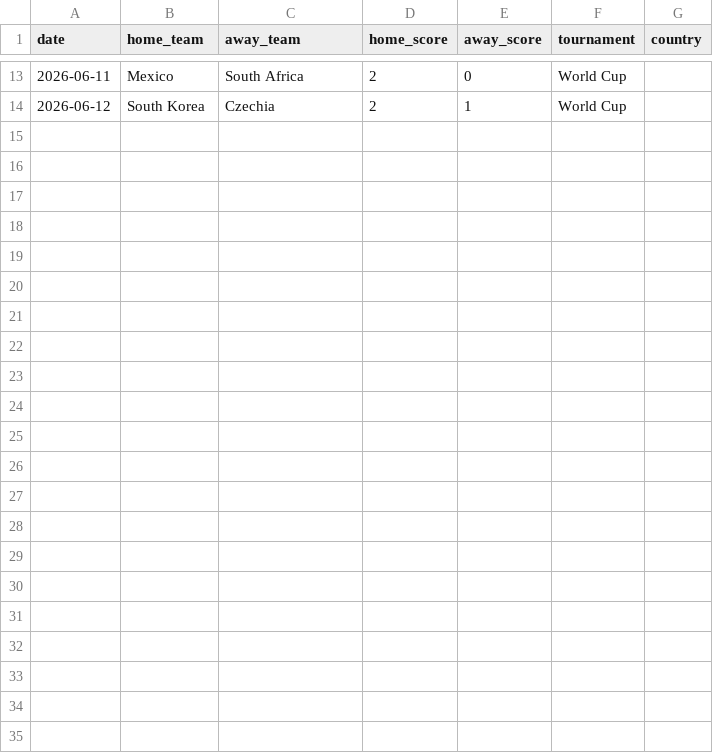
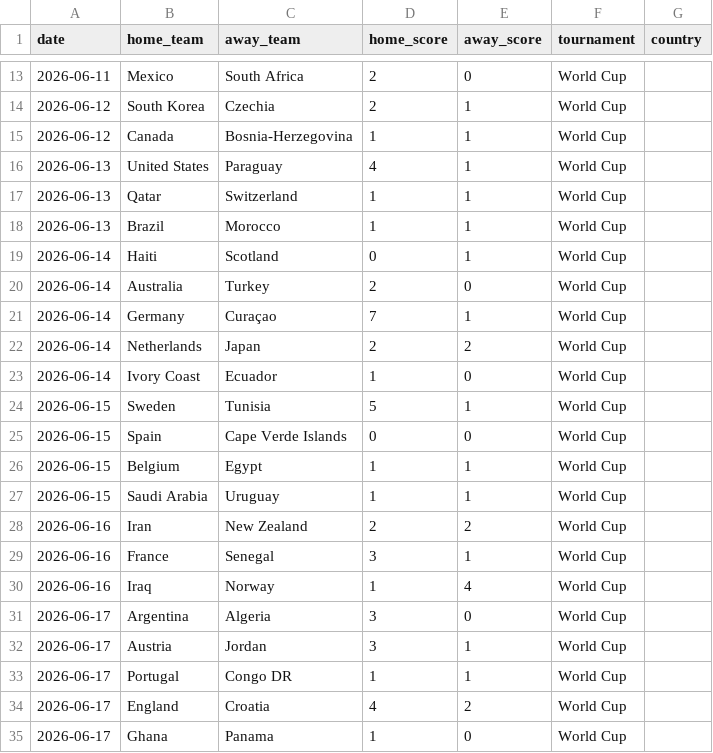
Before and after one commit to tomasrodriguez1/prediccion-futbol, a CSV file: data-worldcup/extra_matches.csv, drawn as a sheet; only a part is shown, gaps mark what is left out.

```diff
--- a/data-worldcup/extra_matches.csv
+++ b/data-worldcup/extra_matches.csv
@@ -14 +14,22 @@ date,home_team,away_team,home_score,away_score,tournament,country
 2026-06-12,South Korea,Czechia,2,1,World Cup,
+2026-06-12,Canada,Bosnia-Herzegovina,1,1,World Cup,
+2026-06-13,United States,Paraguay,4,1,World Cup,
+2026-06-13,Qatar,Switzerland,1,1,World Cup,
+2026-06-13,Brazil,Morocco,1,1,World Cup,
+2026-06-14,Haiti,Scotland,0,1,World Cup,
+2026-06-14,Australia,Turkey,2,0,World Cup,
+2026-06-14,Germany,Curaçao,7,1,World Cup,
+2026-06-14,Netherlands,Japan,2,2,World Cup,
+2026-06-14,Ivory Coast,Ecuador,1,0,World Cup,
+2026-06-15,Sweden,Tunisia,5,1,World Cup,
+2026-06-15,Spain,Cape Verde Islands,0,0,World Cup,
+2026-06-15,Belgium,Egypt,1,1,World Cup,
+2026-06-15,Saudi Arabia,Uruguay,1,1,World Cup,
+2026-06-16,Iran,New Zealand,2,2,World Cup,
+2026-06-16,France,Senegal,3,1,World Cup,
+2026-06-16,Iraq,Norway,1,4,World Cup,
+2026-06-17,Argentina,Algeria,3,0,World Cup,
+2026-06-17,Austria,Jordan,3,1,World Cup,
+2026-06-17,Portugal,Congo DR,1,1,World Cup,
+2026-06-17,England,Croatia,4,2,World Cup,
+2026-06-17,Ghana,Panama,1,0,World Cup,
```
Also changed, not shown: 1 other file.
